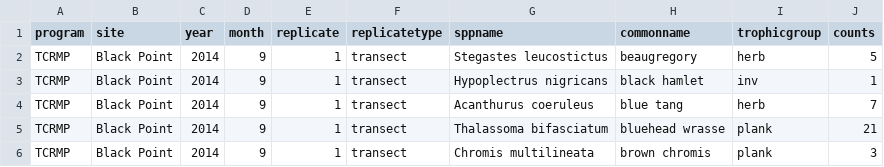
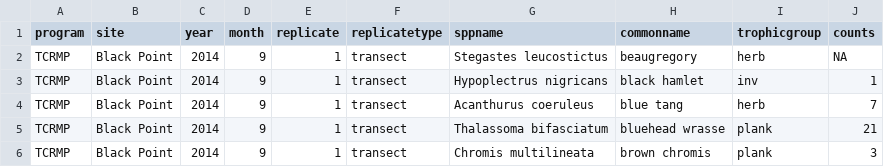
Before and after one commit to laurenkolinger/MES503data, a CSV file: week3/s4pt4_fishbiodivCounts_23sites_2014_2015.csv, drawn as a sheet; only a part is shown.

Commit message:
Update s4pt4_fishbiodivCounts_23sites_2014_2015.csv
na

```diff
--- a/week3/s4pt4_fishbiodivCounts_23sites_2014_2015.csv
+++ b/week3/s4pt4_fishbiodivCounts_23sites_2014_2015.csv
@@ -1,3 +1,3 @@
 program,site,year,month,replicate,replicatetype,sppname,commonname,trophicgroup,counts
-TCRMP,Black Point,2014,9,1,transect,Stegastes leucostictus,beaugregory,herb,5
+TCRMP,Black Point,2014,9,1,transect,Stegastes leucostictus,beaugregory,herb,NA
 TCRMP,Black Point,2014,9,1,transect,Hypoplectrus nigricans,black hamlet,inv,1
```
